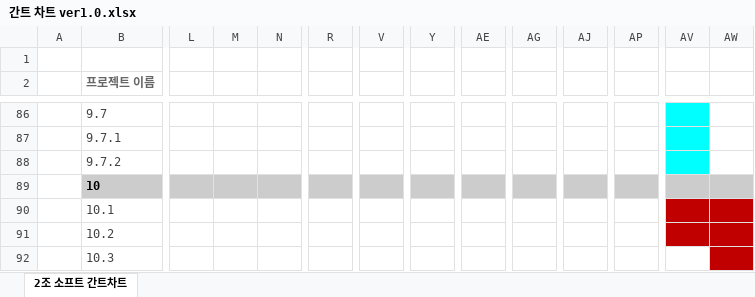
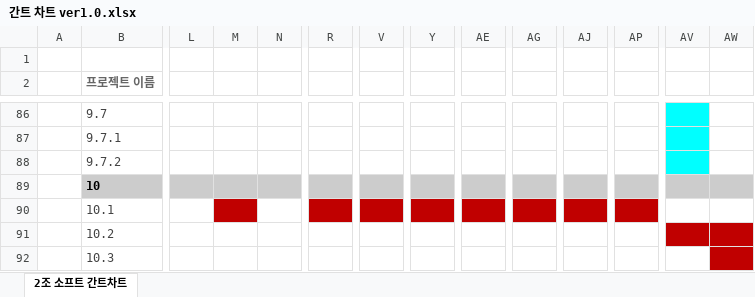
Before and after one commit to HTKzz/HALO, an Excel workbook: 프로젝트/설계 단계 계획서/간트 차트 ver1.0.xlsx, sheet 2조 소프트 간트차트, drawn as a sheet; only a part is shown, gaps mark what is left out; values as stored, in another font and other column widths than the file's, no borders; conditional formats not drawn; the diff names each change by its address in the sheet, - before the commit and + after, or states it on an @@ line.

```diff
--- a/프로젝트/설계 단계 계획서/간트 차트 ver1.0.xlsx (sheet 2조 소프트 간트차트)
+++ b/프로젝트/설계 단계 계획서/간트 차트 ver1.0.xlsx (sheet 2조 소프트 간트차트)
-M90 fill: none
+M90 fill: #C00000
-R90 fill: none
+R90 fill: #C00000
-V90 fill: none
+V90 fill: #C00000
-Y90 fill: none
+Y90 fill: #C00000
-AE90 fill: none
+AE90 fill: #C00000
-AG90 fill: none
+AG90 fill: #C00000
-AJ90 fill: none
+AJ90 fill: #C00000
-AP90 fill: none
+AP90 fill: #C00000
-AV90:AW90 fill: #C00000
+AV90:AW90 fill: none
```
Also changed, not shown: 2 other files.
